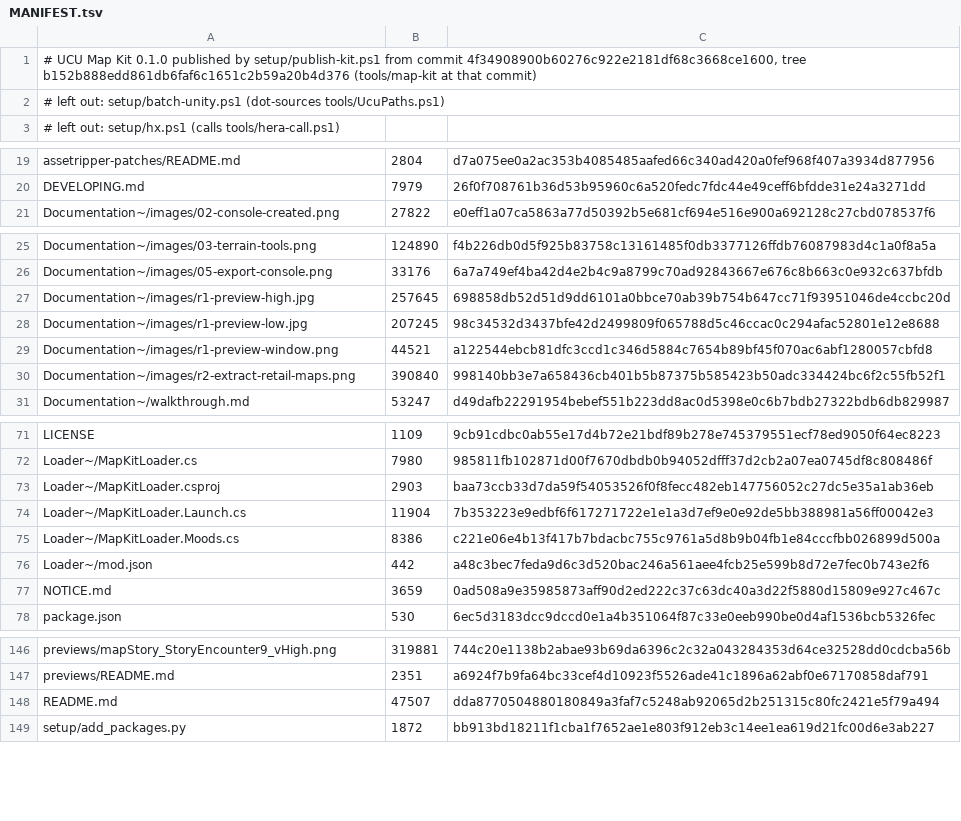
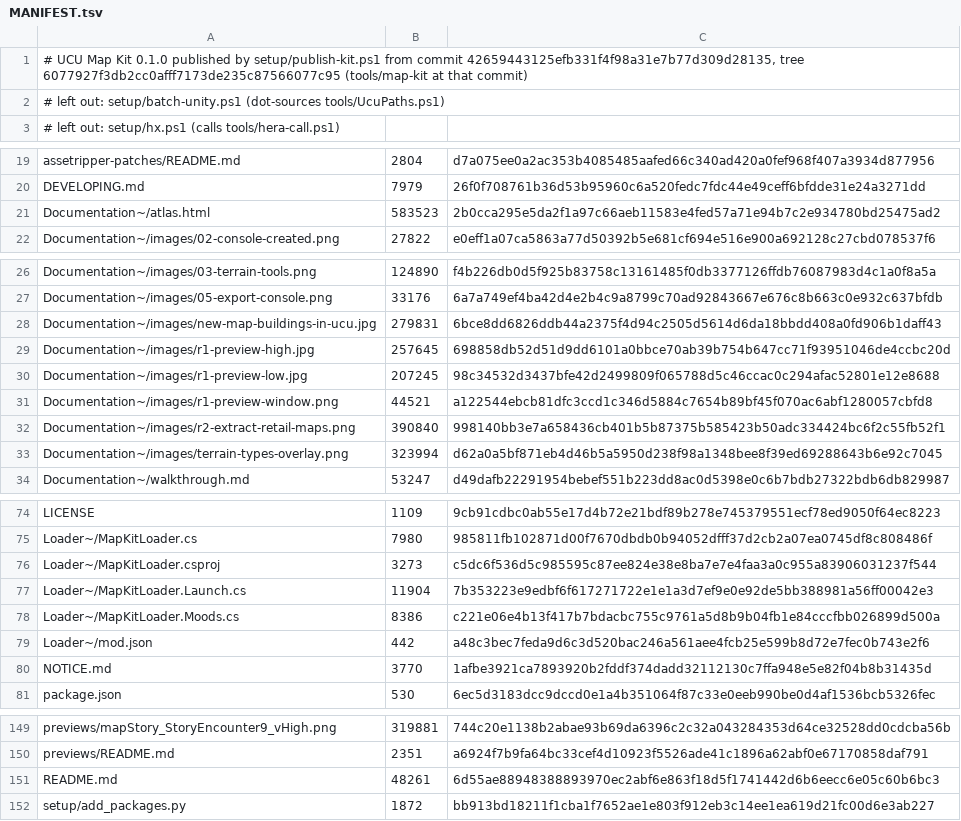
Before and after one commit to BATTLETECH-Unofficial-Community-Update/Map-Editor, a TSV file: MANIFEST.tsv, drawn as a sheet; only a part is shown, gaps mark what is left out.

Commit message:
MapKitLoader builds without the .NET Framework Developer Pack; README screenshots
Map kit from UCU commit 426594431. The Map Atlas page from pull request #1 is now part of the kit's source.

```diff
--- a/MANIFEST.tsv
+++ b/MANIFEST.tsv
@@ -1,2 +1,2 @@
-# UCU Map Kit 0.1.0 published by setup/publish-kit.ps1 from commit 4f34908900b60276c922e2181df68c3668ce1600, tree b152b888edd861db6faf6c1651c2b59a20b4d376 (tools/map-kit at that commit)
+# UCU Map Kit 0.1.0 published by setup/publish-kit.ps1 from commit 42659443125efb331f4f98a31e7b77d309d28135, tree 6077927f3db2cc0afff7173de235c87566077c95 (tools/map-kit at that commit)
 # left out: setup/batch-unity.ps1 (dot-sources tools/UcuPaths.ps1)
@@ -20,2 +20,3 @@ assetripper-patches/README.md	2804	d7a075ee0a2ac353b4085485aafed66c340ad420a0fef
 DEVELOPING.md	7979	26f0f708761b36d53b95960c6a520fedc7fdc44e49ceff6bfdde31e24a3271dd
+Documentation~/atlas.html	583523	2b0cca295e5da2f1a97c66aeb11583e4fed57a71e94b7c2e934780bd25475ad2
 Documentation~/images/02-console-created.png	27822	e0eff1a07ca5863a77d50392b5e681cf694e516e900a692128c27cbd078537f6
@@ -26,2 +27,3 @@ Documentation~/images/03-terrain-tools.png	124890	f4b226db0d5f925b83758c13161485
 Documentation~/images/05-export-console.png	33176	6a7a749ef4ba42d4e2b4c9a8799c70ad92843667e676c8b663c0e932c637bfdb
+Documentation~/images/new-map-buildings-in-ucu.jpg	279831	6bce8dd6826ddb44a2375f4d94c2505d5614d6da18bbdd408a0fd906b1daff43
 Documentation~/images/r1-preview-high.jpg	257645	698858db52d51d9dd6101a0bbce70ab39b754b647cc71f93951046de4ccbc20d
@@ -30,2 +32,3 @@ Documentation~/images/r1-preview-window.png	44521	a122544ebcb81dfc3ccd1c346d5884
 Documentation~/images/r2-extract-retail-maps.png	390840	998140bb3e7a658436cb401b5b87375b585423b50adc334424bc6f2c55fb52f1
+Documentation~/images/terrain-types-overlay.png	323994	d62a0a5bf871eb4d46b5a5950d238f98a1348bee8f39ed69288643b6e92c7045
 Documentation~/walkthrough.md	53247	d49dafb22291954bebef551b223dd8ac0d5398e0c6b7bdb27322bdb6db829987
@@ -72,3 +75,3 @@ LICENSE	1109	9cb91cdbc0ab55e17d4b72e21bdf89b278e745379551ecf78ed9050f64ec8223
 Loader~/MapKitLoader.cs	7980	985811fb102871d00f7670dbdb0b94052dfff37d2cb2a07ea0745df8c808486f
-Loader~/MapKitLoader.csproj	2903	baa73ccb33d7da59f54053526f0f8fecc482eb147756052c27dc5e35a1ab36eb
+Loader~/MapKitLoader.csproj	3273	c5dc6f536d5c985595c87ee824e38e8ba7e7e4faa3a0c955a83906031237f544
 Loader~/MapKitLoader.Launch.cs	11904	7b353223e9edbf6f617271722e1e1a3d7ef9e0e92de5bb388981a56ff00042e3
@@ -76,3 +79,3 @@ Loader~/MapKitLoader.Moods.cs	8386	c221e06e4b13f417b7bdacbc755c9761a5d8b9b04fb1e
 Loader~/mod.json	442	a48c3bec7feda9d6c3d520bac246a561aee4fcb25e599b8d72e7fec0b743e2f6
-NOTICE.md	3659	0ad508a9e35985873aff90d2ed222c37c63dc40a3d22f5880d15809e927c467c
+NOTICE.md	3770	1afbe3921ca7893920b2fddf374dadd32112130c7ffa948e5e82f04b8b31435d
 package.json	530	6ec5d3183dcc9dccd0e1a4b351064f87c33e0eeb990be0d4af1536bcb5326fec
@@ -147,3 +150,3 @@ previews/mapStory_StoryEncounter9_vHigh.png	319881	744c20e1138b2abae93b69da6396c
 previews/README.md	2351	a6924f7b9fa64bc33cef4d10923f5526ade41c1896a62abf0e67170858daf791
-README.md	47507	dda8770504880180849a3faf7c5248ab92065d2b251315c80fc2421e5f79a494
+README.md	48261	6d55ae88948388893970ec2abf6e863f18d5f1741442d6b6eecc6e05c60b6bc3
 setup/add_packages.py	1872	bb913bd18211f1cba1f7652ae1e803f912eb3c14ee1ea619d21fc00d6e3ab227
```
Also changed, not shown: 5 other files.
